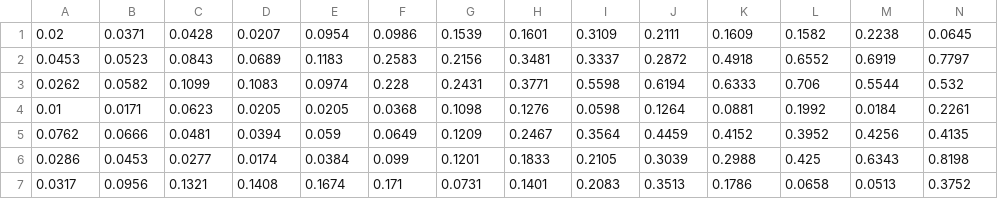
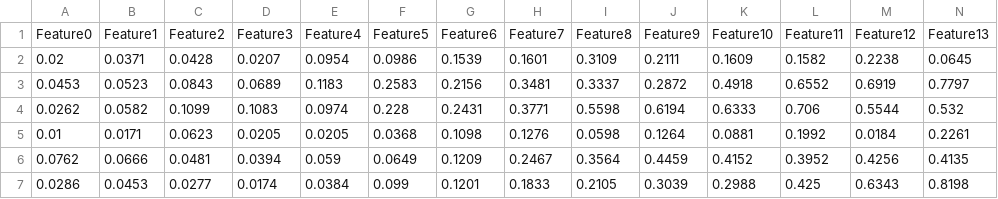
Before and after one commit to ucaglarcaliskan/Logistic_Regression_API, a CSV file: datasets/sonar.csv, drawn as a sheet; only a part is shown; the shorter side is filled out with more unchanged rows; rows hold the shown columns only; the diff names each change by its address in the sheet, - before the commit and + after, or states it on an @@ line.

```diff
--- a/datasets/sonar.csv
+++ b/datasets/sonar.csv
+row 1: Feature0 | Feature1 | Feature2 | Feature3 | Feature4 | Feature5 | Feature6 | Feature7 | Feature8 | Feature9 | Feature10 | Feature11 | Feature12 | Feature13
```
Also changed, not shown: 3 other files.
